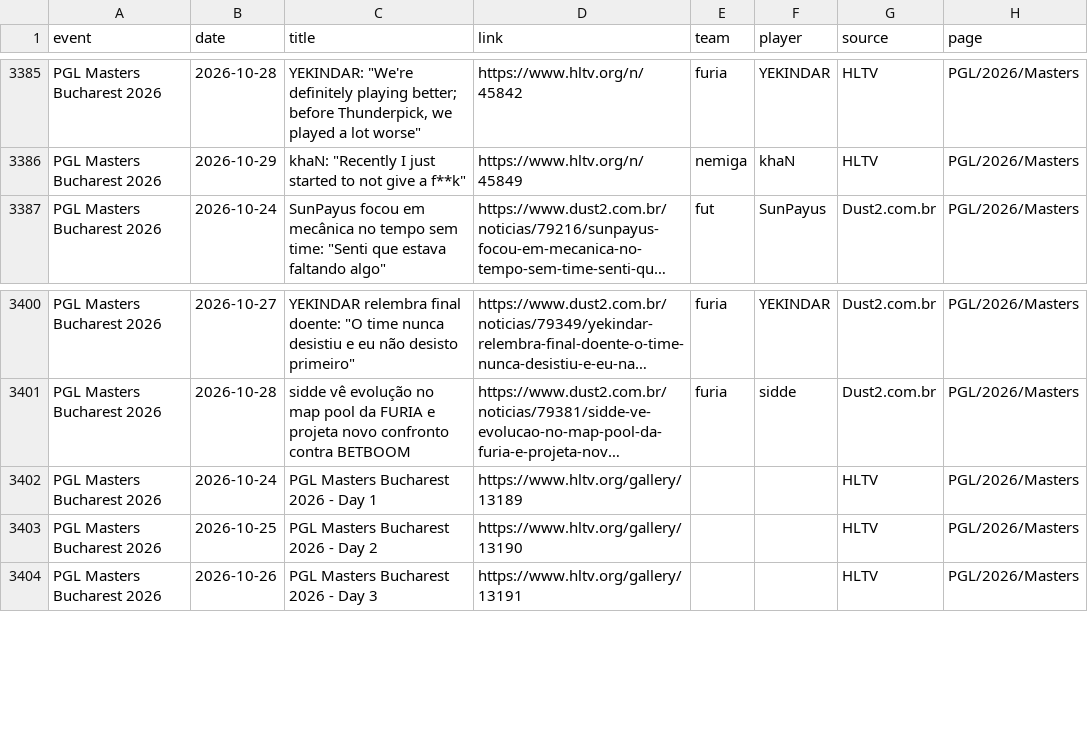
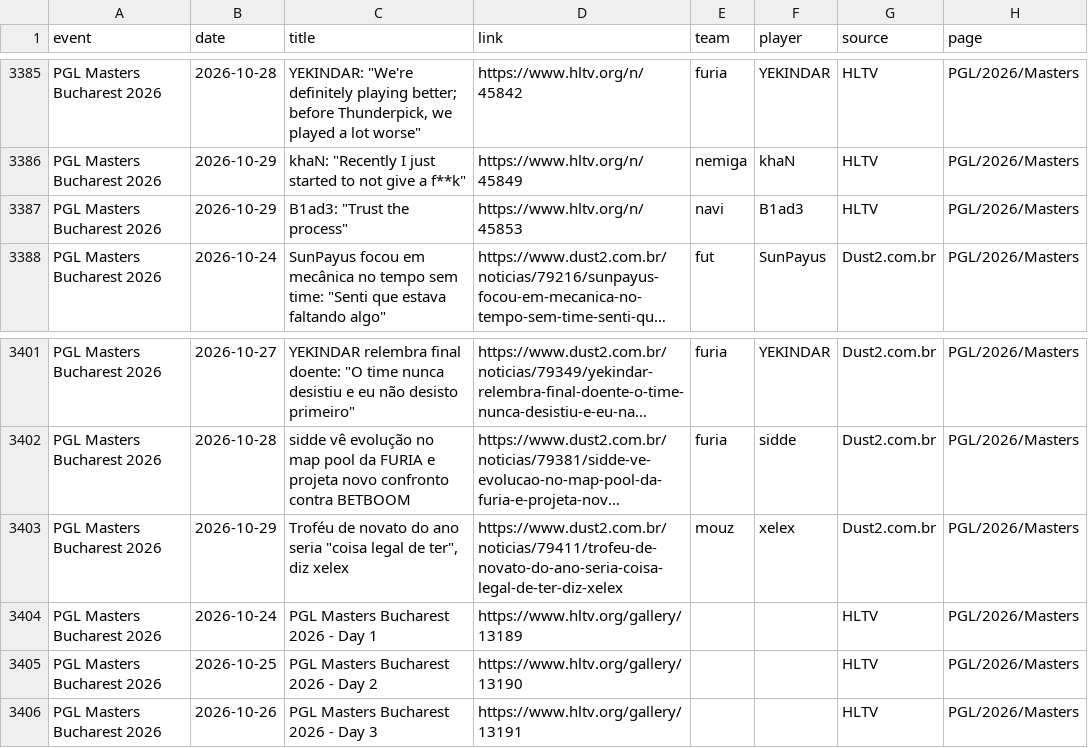
Before and after one commit to sb291099-create/Cs2-form, a CSV file: data/media.csv, drawn as a sheet; only a part is shown, gaps mark what is left out; long unchanged cells end in …; the diff names each change by its address in the sheet, - before the commit and + after, or states it on an @@ line.

```diff
--- a/data/media.csv
+++ b/data/media.csv
+row 3387: PGL Masters Bucharest 2026 | 2026-10-29 | B1ad3: "Trust the process" | https://www.hltv.org/n/45853 | navi | B1ad3 | HLTV | PGL/2026/Masters
+row 3403: PGL Masters Bucharest 2026 | 2026-10-29 | Troféu de novato do ano seria "coisa legal de ter", diz xelex | https://www.dust2.com.br/noticias/79411/trofeu-de-novato-do-ano-seria-coisa-legal-de-ter-diz-xelex | mouz | xelex | Dust2.com.br | PGL/2026/Masters
```
Also changed, not shown: data/rosters.csv, data/rss.csv, 3 other files.
